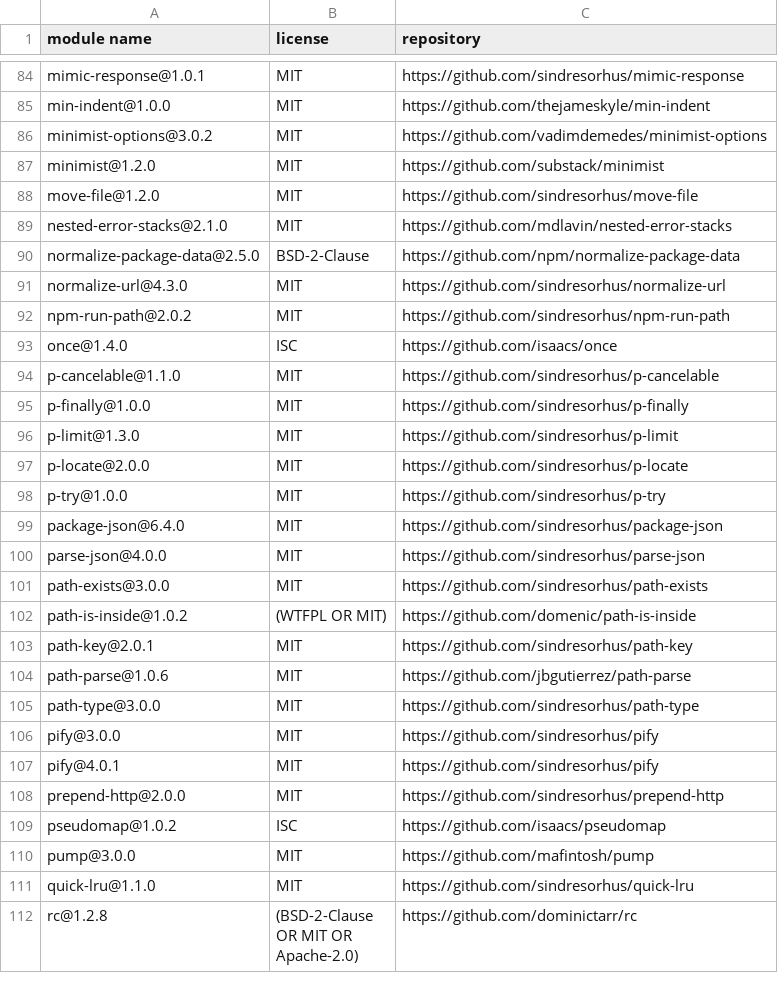
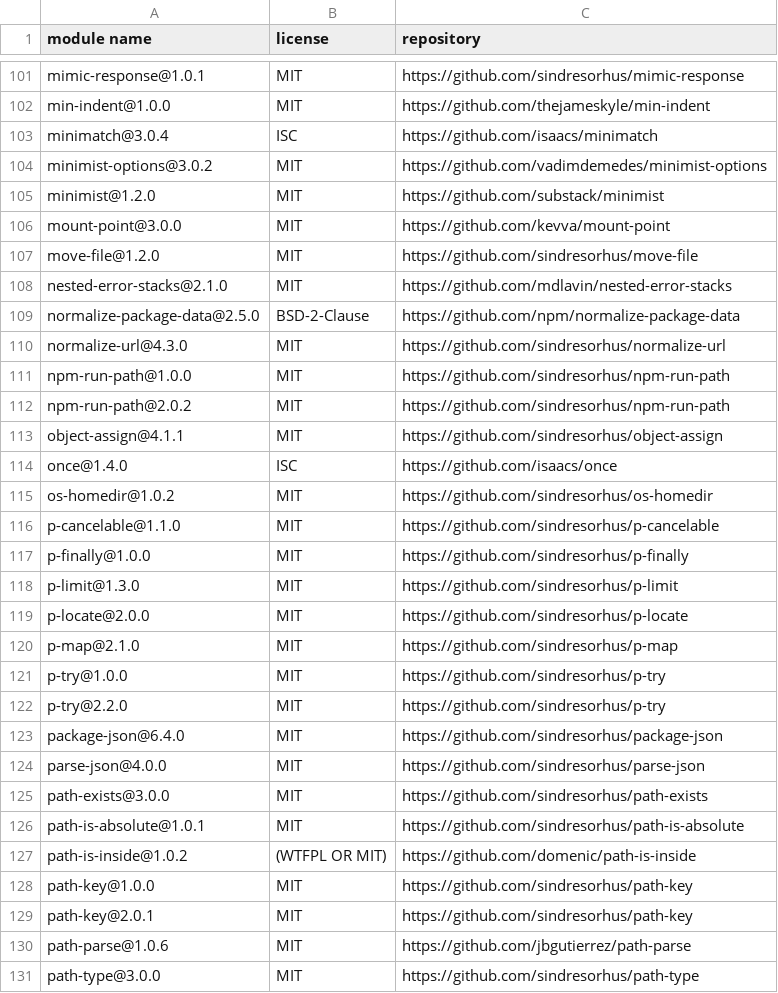
Before and after one commit to iTonyYo/flatten-folder-cli, a CSV file: licenses-production.csv, drawn as a sheet; only a part is shown, gaps mark what is left out; the shorter side is filled out with more unchanged rows; the diff covers the shown part only.

```diff
--- a/licenses-production.csv
+++ b/licenses-production.csv
@@ -85,4 +102,6 @@
 "min-indent@1.0.0","MIT","https://github.com/thejameskyle/min-indent"
+"minimatch@3.0.4","ISC","https://github.com/isaacs/minimatch"
 "minimist-options@3.0.2","MIT","https://github.com/vadimdemedes/minimist-options"
 "minimist@1.2.0","MIT","https://github.com/substack/minimist"
+"mount-point@3.0.0","MIT","https://github.com/kevva/mount-point"
 "move-file@1.2.0","MIT","https://github.com/sindresorhus/move-file"
@@ -91,4 +110,7 @@
 "normalize-url@4.3.0","MIT","https://github.com/sindresorhus/normalize-url"
+"npm-run-path@1.0.0","MIT","https://github.com/sindresorhus/npm-run-path"
 "npm-run-path@2.0.2","MIT","https://github.com/sindresorhus/npm-run-path"
+"object-assign@4.1.1","MIT","https://github.com/sindresorhus/object-assign"
 "once@1.4.0","ISC","https://github.com/isaacs/once"
+"os-homedir@1.0.2","MIT","https://github.com/sindresorhus/os-homedir"
 "p-cancelable@1.1.0","MIT","https://github.com/sindresorhus/p-cancelable"
@@ -97,3 +119,5 @@
 "p-locate@2.0.0","MIT","https://github.com/sindresorhus/p-locate"
+"p-map@2.1.0","MIT","https://github.com/sindresorhus/p-map"
 "p-try@1.0.0","MIT","https://github.com/sindresorhus/p-try"
+"p-try@2.2.0","MIT","https://github.com/sindresorhus/p-try"
 "package-json@6.4.0","MIT","https://github.com/sindresorhus/package-json"
@@ -101,3 +125,5 @@
 "path-exists@3.0.0","MIT","https://github.com/sindresorhus/path-exists"
+"path-is-absolute@1.0.1","MIT","https://github.com/sindresorhus/path-is-absolute"
 "path-is-inside@1.0.2","(WTFPL OR MIT)","https://github.com/domenic/path-is-inside"
+"path-key@1.0.0","MIT","https://github.com/sindresorhus/path-key"
 "path-key@2.0.1","MIT","https://github.com/sindresorhus/path-key"
```
Also changed, not shown: 26 added rows and 2 edited cells elsewhere in this file, licenses-development.csv, 1 other file.
